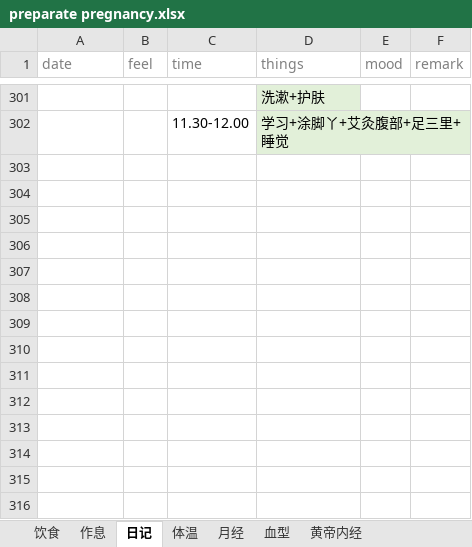
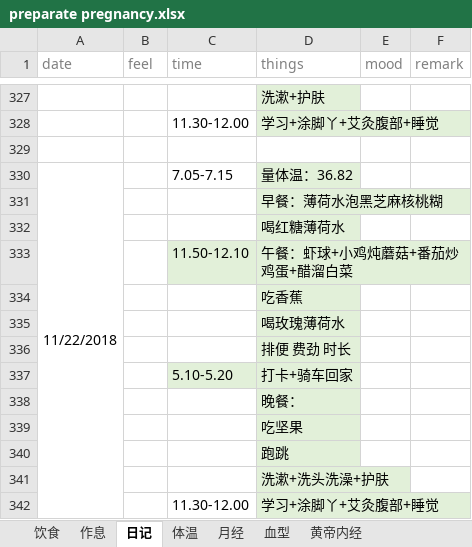
Before and after one commit to ivytry/blog, an Excel workbook: preparate pregnancy.xlsx, sheet 日记, drawn as a sheet; only a part is shown, gaps mark what is left out; values as stored, in another font and other column widths than the file's, no borders; addresses are those after the commit; the diff covers the shown part only; the diff names each change by its address in the sheet, - before the commit and + after, or states it on an @@ line.

```diff
--- a/preparate pregnancy.xlsx (sheet 日记)
+++ b/preparate pregnancy.xlsx (sheet 日记)
-D328 (things): 学习+涂脚丫+艾灸腹部+足三里+睡觉
+D328 (things): 学习+涂脚丫+艾灸腹部+睡觉
+row 329: (empty)
+row 330: 11/22/2018 |  | 7.05-7.15 | 量体温：36.82
+row 331:  |  |  | 早餐：薄荷水泡黑芝麻核桃糊
+row 332:  |  |  | 喝红糖薄荷水
+row 333:  |  | 11.50-12.10 | 午餐：虾球+小鸡炖蘑菇+番茄炒鸡蛋+醋溜白菜
+row 334:  |  |  | 吃香蕉
+row 335:  |  |  | 喝玫瑰薄荷水
+row 336:  |  |  | 排便 费劲 时长
+row 337:  |  | 5.10-5.20 | 打卡+骑车回家
+row 338:  |  |  | 晚餐：
+row 339:  |  |  | 吃坚果
+row 340:  |  |  | 跑跳
+row 341:  |  |  | 洗漱+洗头洗澡+护肤
+row 342:  |  | 11.30-12.00 | 学习+涂脚丫+艾灸腹部+睡觉
```
Also changed, not shown: 26 added rows, 1 edited cell and merged cells elsewhere in this sheet, sheet 体温.
